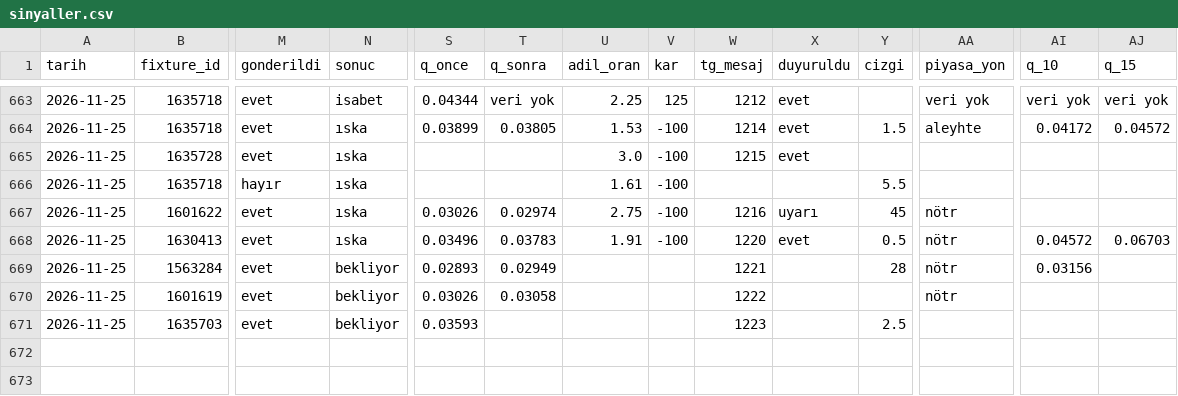
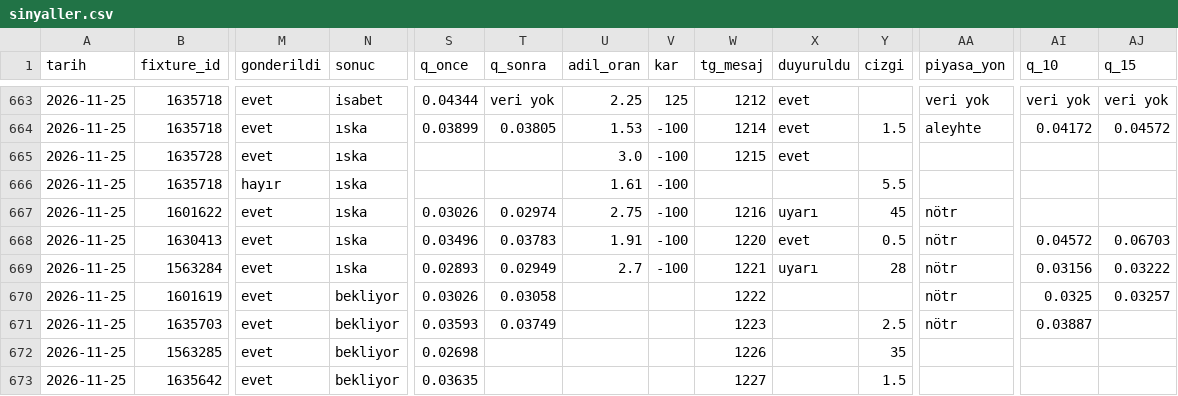
Before and after one commit to leaderofhorde1/Gol-Analizi, a CSV file: data/sinyaller.csv, drawn as a sheet; only a part is shown, gaps mark what is left out; rows hold the shown columns only; the diff names each change by its address in the sheet, - before the commit and + after, or states it on an @@ line.

```diff
--- a/data/sinyaller.csv
+++ b/data/sinyaller.csv
-N669 (sonuc): bekliyor
+N669 (sonuc): ıska
-U669 (adil_oran): (empty)
+U669 (adil_oran): 2.7
-V669 (kar): (empty)
+V669 (kar): -100
-X669 (duyuruldu): (empty)
+X669 (duyuruldu): uyarı
-AJ669 (q_15): (empty)
+AJ669 (q_15): 0.03222
-AI670 (q_10): (empty)
+AI670 (q_10): 0.0325
-AJ670 (q_15): (empty)
+AJ670 (q_15): 0.03257
-T671 (q_sonra): (empty)
+T671 (q_sonra): 0.03749
-AA671 (piyasa_yon): (empty)
+AA671 (piyasa_yon): nötr
-AI671 (q_10): (empty)
+AI671 (q_10): 0.03887
+row 672: 2026-11-25 | 1563285 | evet | bekliyor | 0.02698 |  |  |  | 1226 |  | 35
+row 673: 2026-11-25 | 1635642 | evet | bekliyor | 0.03635 |  |  |  | 1227 |  | 1.5
```
Also changed, not shown: 3 other files.
